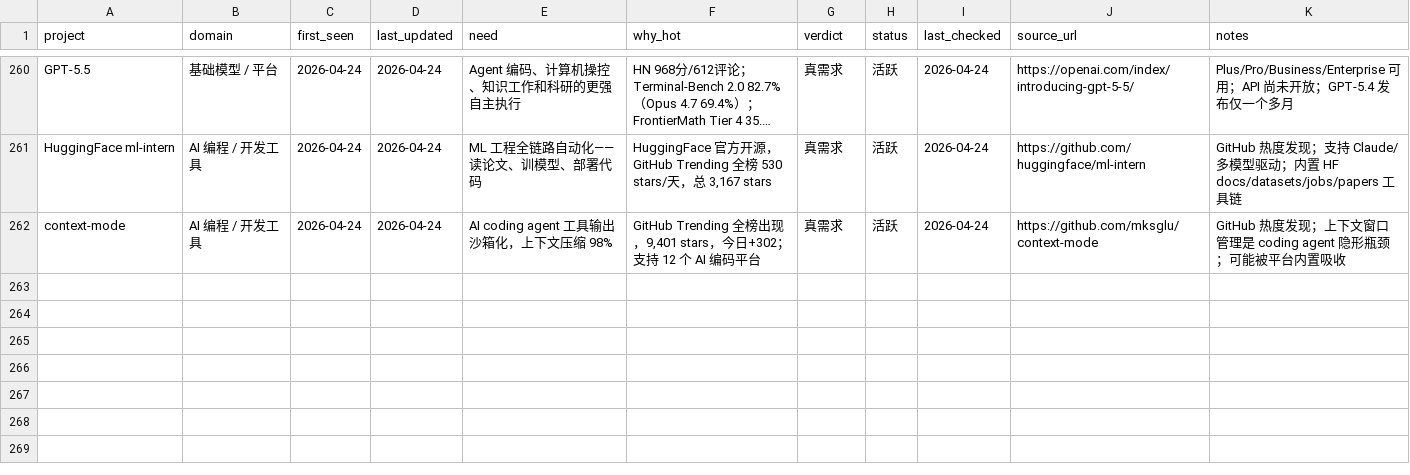
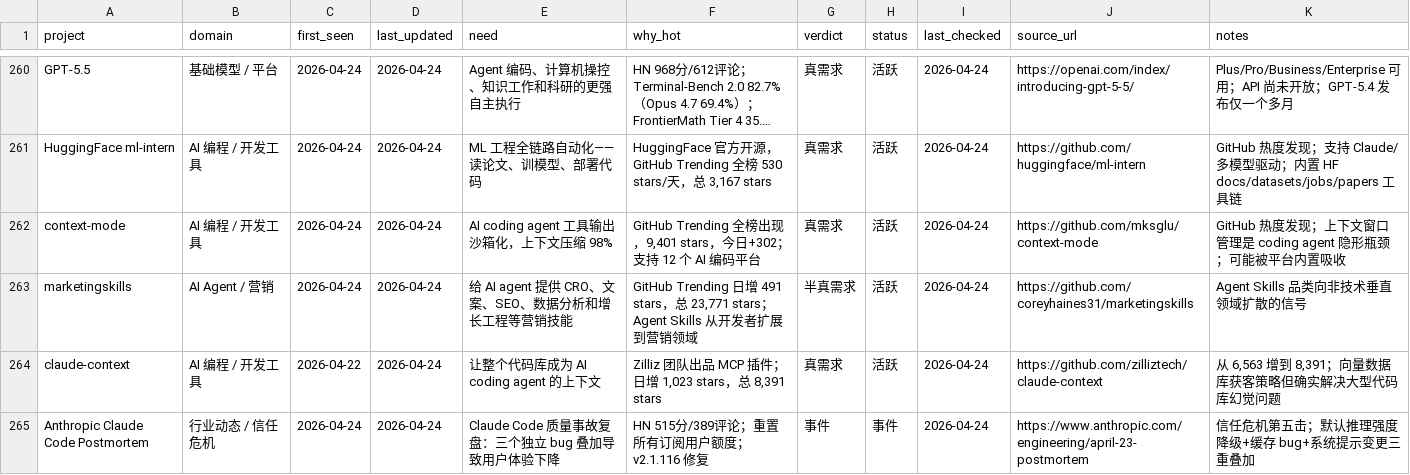
Before and after one commit to KuumaSan/AIProducts, a CSV file: tracking/ai-projects.csv, drawn as a sheet; only a part is shown, gaps mark what is left out; long unchanged cells end in ….

Commit message:
daily: update ai-projects tracking 2026-04-24

```diff
--- a/tracking/ai-projects.csv
+++ b/tracking/ai-projects.csv
@@ -262 +262,4 @@ HuggingFace ml-intern,AI 编程 / 开发工具,2026-04-24,2026-04-24,"ML 工程
 context-mode,AI 编程 / 开发工具,2026-04-24,2026-04-24,"AI coding agent 工具输出沙箱化，上下文压缩 98%","GitHub Trending 全榜出现，9,401 stars，今日+302；支持 12 个 AI 编码平台",真需求,活跃,2026-04-24,https://github.com/mksglu/context-mode,"GitHub 热度发现；上下文窗口管理是 coding agent 隐形瓶颈；可能被平台内置吸收"
+marketingskills,AI Agent / 营销,2026-04-24,2026-04-24,"给 AI agent 提供 CRO、文案、SEO、数据分析和增长工程等营销技能","GitHub Trending 日增 491 stars，总 23,771 stars；Agent Skills 从开发者扩展到营销领域",半真需求,活跃,2026-04-24,https://github.com/coreyhaines31/marketingskills,"Agent Skills 品类向非技术垂直领域扩散的信号"
+claude-context,AI 编程 / 开发工具,2026-04-22,2026-04-24,"让整个代码库成为 AI coding agent 的上下文","Zilliz 团队出品 MCP 插件；日增 1,023 stars，总 8,391 stars","真需求",活跃,2026-04-24,https://github.com/zilliztech/claude-context,"从 6,563 增到 8,391；向量数据库获客策略但确实解决大型代码库幻觉问题"
+Anthropic Claude Code Postmortem,行业动态 / 信任危机,2026-04-24,2026-04-24,"Claude Code 质量事故复盘：三个独立 bug 叠加导致用户体验下降","HN 515分/389评论；重置所有订阅用户额度；v2.1.116 修复",事件,事件,2026-04-24,https://www.anthropic.com/engineering/april-23-postmortem,"信任危机第五击；默认推理强度降级+缓存 bug+系统提示变更三重叠加"
```
